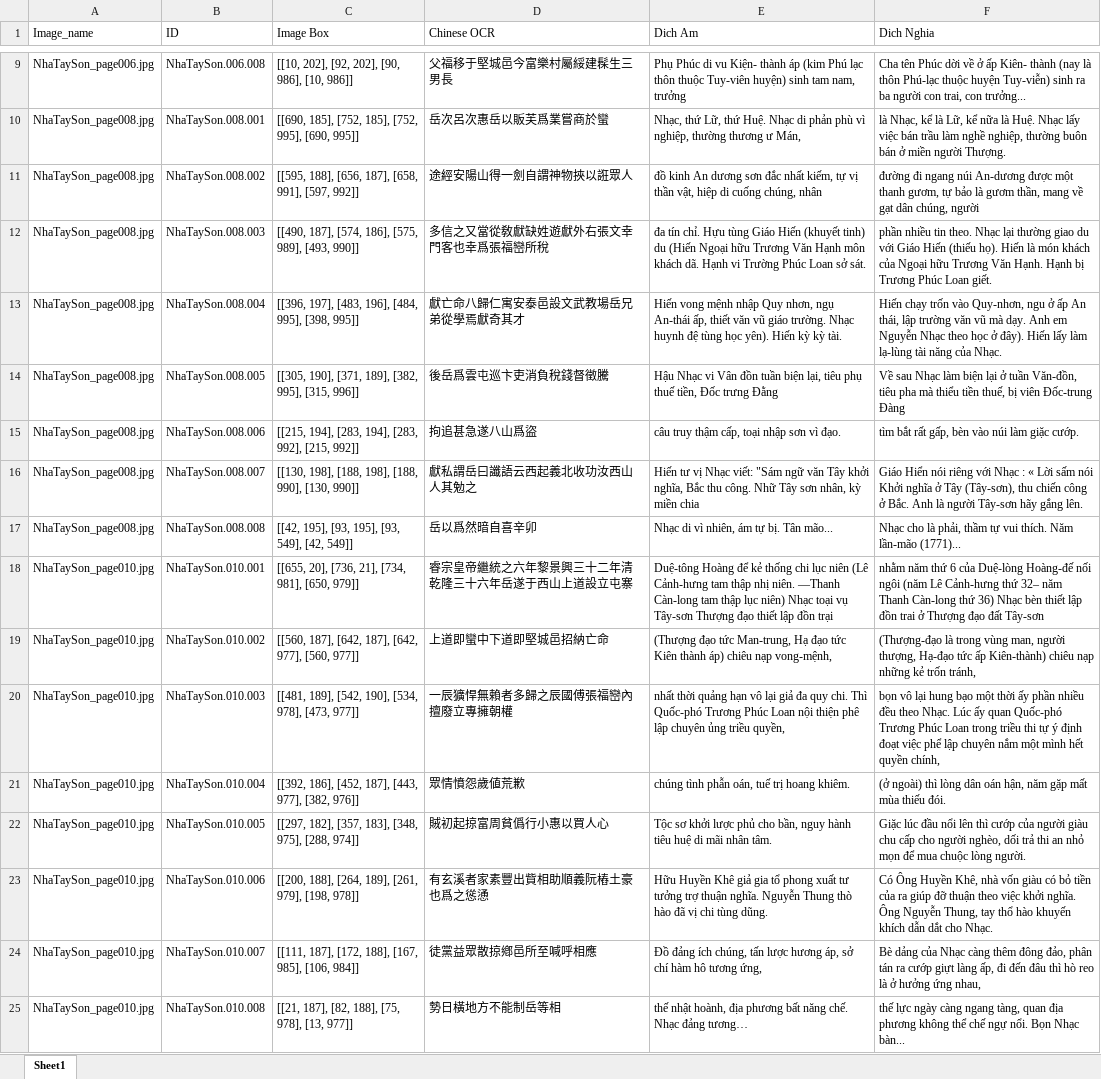
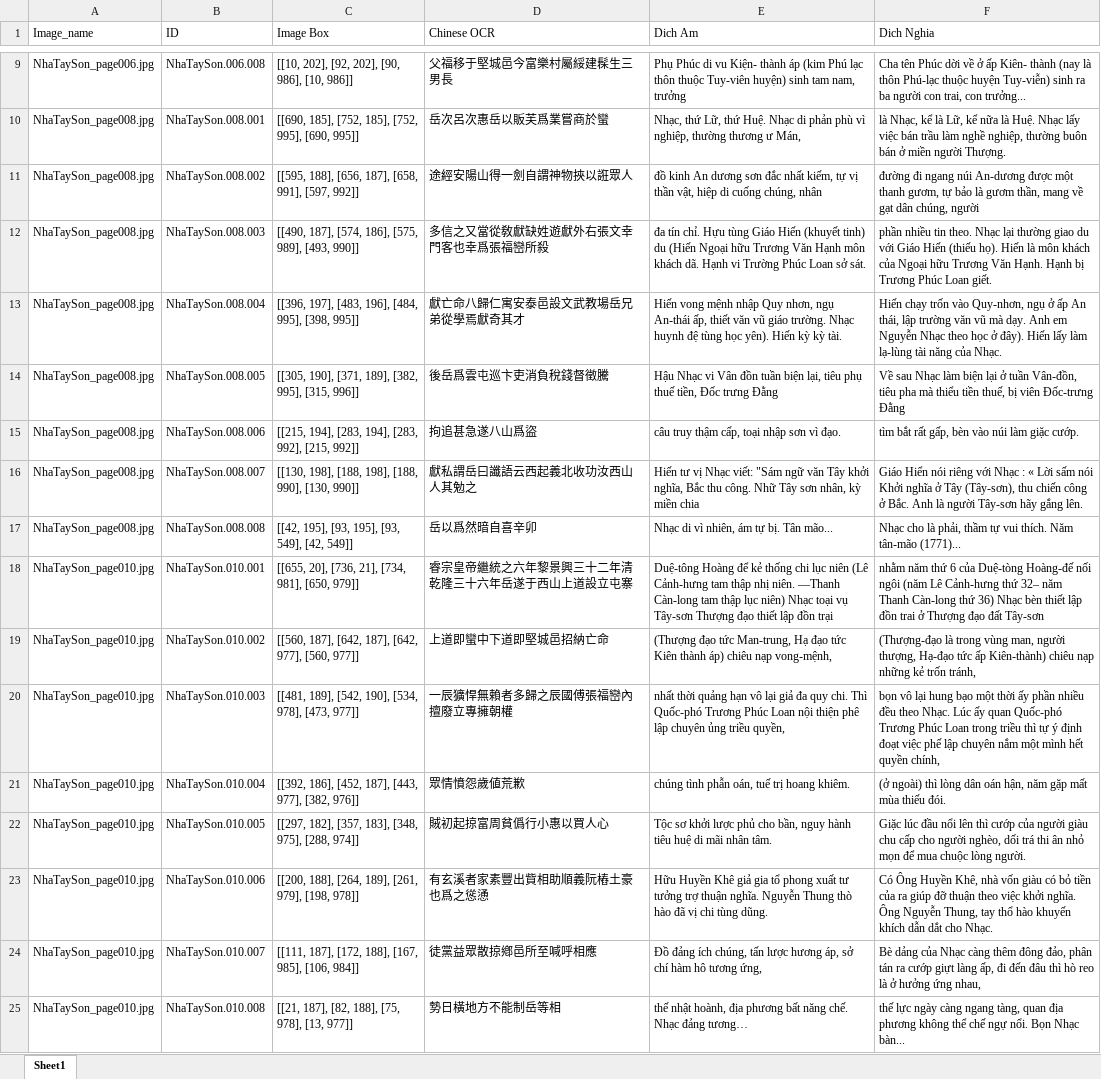
Before and after one commit to vuongquocphong/mod_bertalign, an Excel workbook: Data/OnProcess/result.xlsx, sheet Sheet1, drawn as a sheet; only a part is shown, gaps mark what is left out; values as stored, in another font and other column widths than the file's, no borders; the diff covers the shown part only; the diff names each change by its address in the sheet, - before the commit and + after, or states it on an @@ line.

Commit message:
Update result.xlsx

```diff
--- a/Data/OnProcess/result.xlsx (sheet Sheet1)
+++ b/Data/OnProcess/result.xlsx (sheet Sheet1)
-D12 (Chinese OCR): 多信之又當從敎獻缺姓遊獻外右張文幸門客也幸爲張福巒所稅
+D12 (Chinese OCR): 多信之又當從敎獻缺姓遊獻外右張文幸門客也幸爲張福巒所殺
-F12 (Dich Nghia): …Hiến là món khách của…
+F12 (Dich Nghia): …Hiến là môn khách của…
-F13 (Dich Nghia): …vào Quy-nhơn, ngu ở ấp…
+F13 (Dich Nghia): …vào Quy-nhơn, ngụ ở ấp…
-F14 (Dich Nghia): …ở tuần Văn-đồn, tiêu pha mà thiểu tiền thuế, bị viên Đốc-trung Đàng
+F14 (Dich Nghia): …ở tuần Vân-đồn, tiêu pha mà thiểu tiền thuế, bị viên Đốc-trưng Đằng
-F17 (Dich Nghia): …thích. Năm lần-mão (1771)...
+F17 (Dich Nghia): …thích. Năm tân-mão (1771)...
-F18 (Dich Nghia): …6 của Duệ-lòng Hoàng-đế nối…
+F18 (Dich Nghia): …6 của Duệ-tòng Hoàng-đế nối…
-F20 (Dich Nghia): …trong triều thi tự ý định đoạt việc phể lập chuyên…
+F20 (Dich Nghia): …trong triều thì tự ý định đoạt việc phế lập chuyên…
-F22 (Dich Nghia): …nghèo, dối trả thi an nhỏ mọn…
+F22 (Dich Nghia): …nghèo, dối trá thi ân nhỏ mọn…
```
Also changed, not shown: 3 removed rows and 524 edited cells elsewhere in this sheet.
